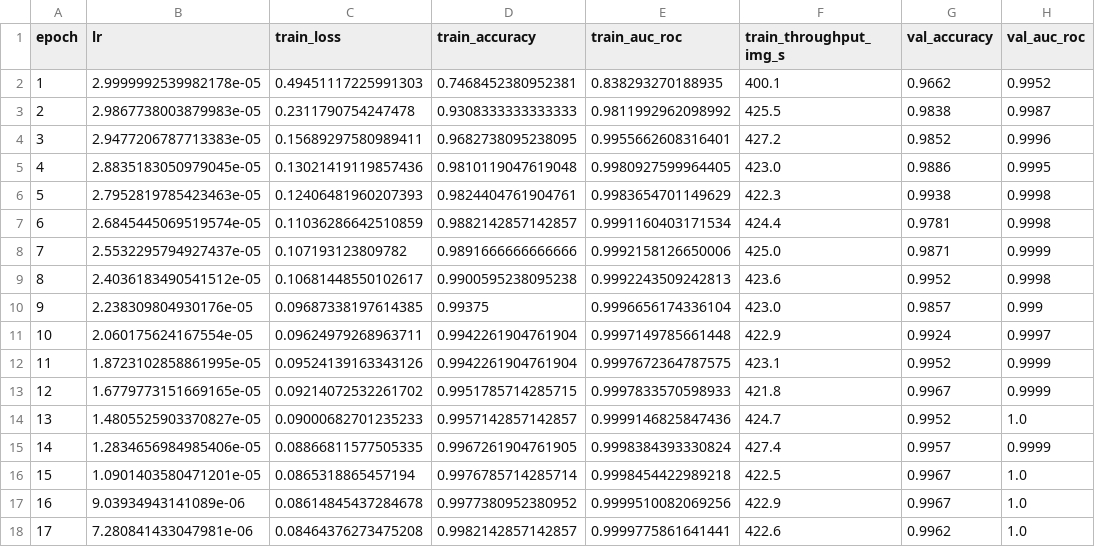
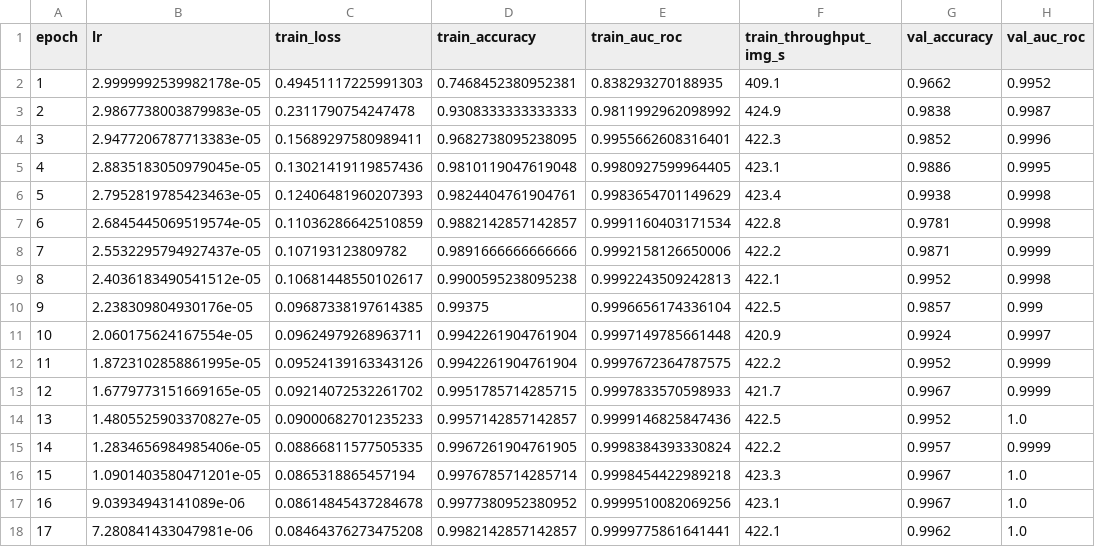
Before and after one commit to sklinderton/vit-real-vs-fake-faces, a CSV file: results/training_log_swin.csv, drawn as a sheet; only a part is shown; the diff names each change by its address in the sheet, - before the commit and + after, or states it on an @@ line.

```diff
--- a/results/training_log_swin.csv
+++ b/results/training_log_swin.csv
-F2 (train_throughput_img_s): 400.1
+F2 (train_throughput_img_s): 409.1
-F3 (train_throughput_img_s): 425.5
+F3 (train_throughput_img_s): 424.9
-F4 (train_throughput_img_s): 427.2
+F4 (train_throughput_img_s): 422.3
-F5 (train_throughput_img_s): 423.0
+F5 (train_throughput_img_s): 423.1
-F6 (train_throughput_img_s): 422.3
+F6 (train_throughput_img_s): 423.4
-F7 (train_throughput_img_s): 424.4
+F7 (train_throughput_img_s): 422.8
-F8 (train_throughput_img_s): 425.0
+F8 (train_throughput_img_s): 422.2
-F9 (train_throughput_img_s): 423.6
+F9 (train_throughput_img_s): 422.1
-F10 (train_throughput_img_s): 423.0
+F10 (train_throughput_img_s): 422.5
-F11 (train_throughput_img_s): 422.9
+F11 (train_throughput_img_s): 420.9
-F12 (train_throughput_img_s): 423.1
+F12 (train_throughput_img_s): 422.2
-F13 (train_throughput_img_s): 421.8
+F13 (train_throughput_img_s): 421.7
-F14 (train_throughput_img_s): 424.7
+F14 (train_throughput_img_s): 422.5
-F15 (train_throughput_img_s): 427.4
+F15 (train_throughput_img_s): 422.2
-F16 (train_throughput_img_s): 422.5
+F16 (train_throughput_img_s): 423.3
-F17 (train_throughput_img_s): 422.9
+F17 (train_throughput_img_s): 423.1
-F18 (train_throughput_img_s): 422.6
+F18 (train_throughput_img_s): 422.1
```
Also changed, not shown: results/training_log_cnx.csv, 16 other files.
